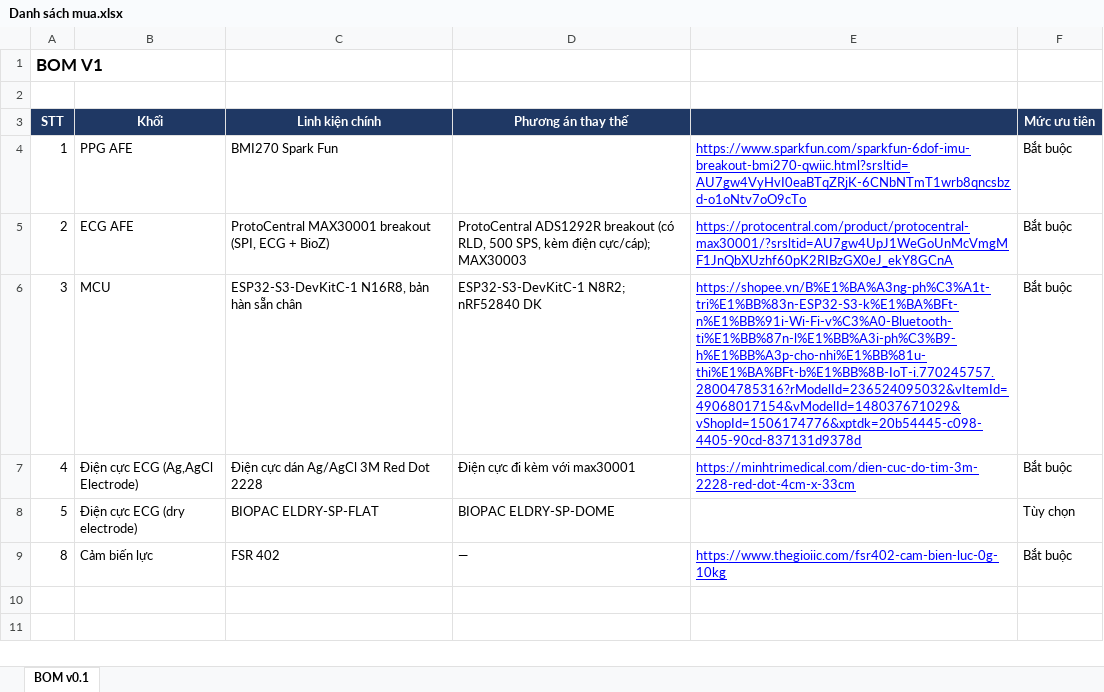
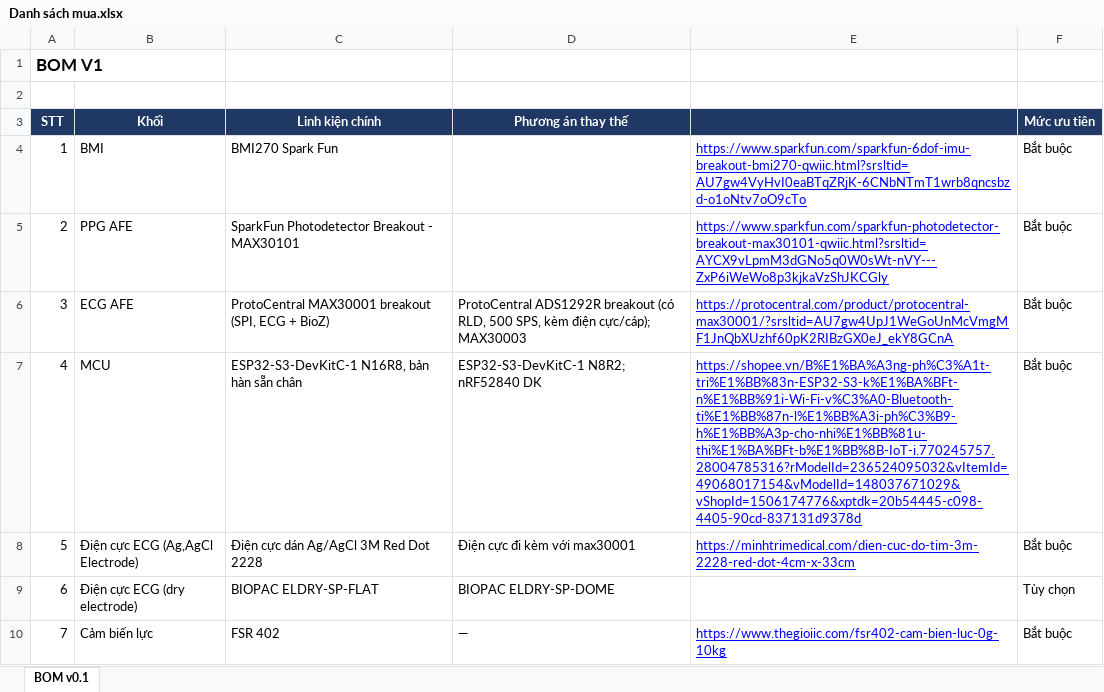
Before and after one commit to ndhuy1127/ppg-ecg-blood-pressure, an Excel workbook: hardware/bom/Danh sách mua.xlsx, sheet BOM v0.1, drawn as a sheet; values as stored, in another font and other column widths than the file's, no borders; addresses are those after the commit; the diff names each change by its address in the sheet, - before the commit and + after, or states it on an @@ line.

Commit message:
Fix: Sua lai danh sach mua

```diff
--- a/hardware/bom/Danh sách mua.xlsx (sheet BOM v0.1)
+++ b/hardware/bom/Danh sách mua.xlsx (sheet BOM v0.1)
-B4 (Khối): PPG AFE
+B4 (Khối): BMI
-B5 (Khối): ECG AFE
+B5 (Khối): PPG AFE
-C5 (Linh kiện chính): ProtoCentral MAX30001 breakout (SPI, ECG + BioZ)
+C5 (Linh kiện chính): SparkFun Photodetector Breakout - MAX30101
-D5 (Phương án thay thế): ProtoCentral ADS1292R breakout (có RLD, 500 SPS, kèm điện cực/cáp); MAX30003
+D5 (Phương án thay thế): (empty)
-E5: https://protocentral.com/product/protocentral-max30001/?srsltid=AU7gw4UpJ1WeGoUnMcVmgMF1JnQbXUzhf60pK2RIBzGX0eJ_ekY8GCnA
+E5: https://www.sparkfun.com/sparkfun-photodetector-breakout-max30101-qwiic.html?srsltid=AYCX9vLpmM3dGNo5q0W0sWt-nVY---ZxP6iWeWo8p3kjkaVzShJKCGly
-B6 (Khối): MCU
+B6 (Khối): ECG AFE
-C6 (Linh kiện chính): ESP32-S3-DevKitC-1 N16R8, bản hàn sẵn chân
+C6 (Linh kiện chính): ProtoCentral MAX30001 breakout (SPI, ECG + BioZ)
-D6 (Phương án thay thế): ESP32-S3-DevKitC-1 N8R2; nRF52840 DK
+D6 (Phương án thay thế): ProtoCentral ADS1292R breakout (có RLD, 500 SPS, kèm điện cực/cáp); MAX30003
-E6: https://shopee.vn/B%E1%BA%A3ng-ph%C3%A1t-tri%E1%BB%83n-ESP32-S3-k%E1%BA%BFt-n%E1%BB%91i-Wi-Fi-v%C3%A0-Bluetooth-ti%E1%BB%87n-l%E1%BB%A3i-ph%C3%B9-h%E1%BB%A3p-cho-nhi%E1%BB%81u-thi%E1%BA%BFt-b%E1%BB%8B-IoT-i.770245757.28004785316?rModelId=236524095032&vItemId=49068017154&vModelId=148037671029&vShopId=1506174776&xptdk=20b54445-c098-4405-90cd-837131d9378d
+E6: https://protocentral.com/product/protocentral-max30001/?srsltid=AU7gw4UpJ1WeGoUnMcVmgMF1JnQbXUzhf60pK2RIBzGX0eJ_ekY8GCnA
-B7 (Khối): Điện cực ECG (Ag,AgCl Electrode)
+B7 (Khối): MCU
-C7 (Linh kiện chính): Điện cực dán Ag/AgCl 3M Red Dot 2228
+C7 (Linh kiện chính): ESP32-S3-DevKitC-1 N16R8, bản hàn sẵn chân
-D7 (Phương án thay thế): Điện cực đi kèm với max30001
+D7 (Phương án thay thế): ESP32-S3-DevKitC-1 N8R2; nRF52840 DK
-E7: https://minhtrimedical.com/dien-cuc-do-tim-3m-2228-red-dot-4cm-x-33cm
+E7: https://shopee.vn/B%E1%BA%A3ng-ph%C3%A1t-tri%E1%BB%83n-ESP32-S3-k%E1%BA%BFt-n%E1%BB%91i-Wi-Fi-v%C3%A0-Bluetooth-ti%E1%BB%87n-l%E1%BB%A3i-ph%C3%B9-h%E1%BB%A3p-cho-nhi%E1%BB%81u-thi%E1%BA%BFt-b%E1%BB%8B-IoT-i.770245757.28004785316?rModelId=236524095032&vItemId=49068017154&vModelId=148037671029&vShopId=1506174776&xptdk=20b54445-c098-4405-90cd-837131d9378d
+row 8: 5 | Điện cực ECG (Ag,AgCl Electrode) | Điện cực dán Ag/AgCl 3M Red Dot 2228 | Điện cực đi kèm với max30001 | https://minhtrimedical.com/dien-cuc-do-tim-3m-2228-red-dot-4cm-x-33cm | Bắt buộc
-A9 (STT): 5
+A9 (STT): 6
-A10 (STT): 8
+A10 (STT): 7
```
